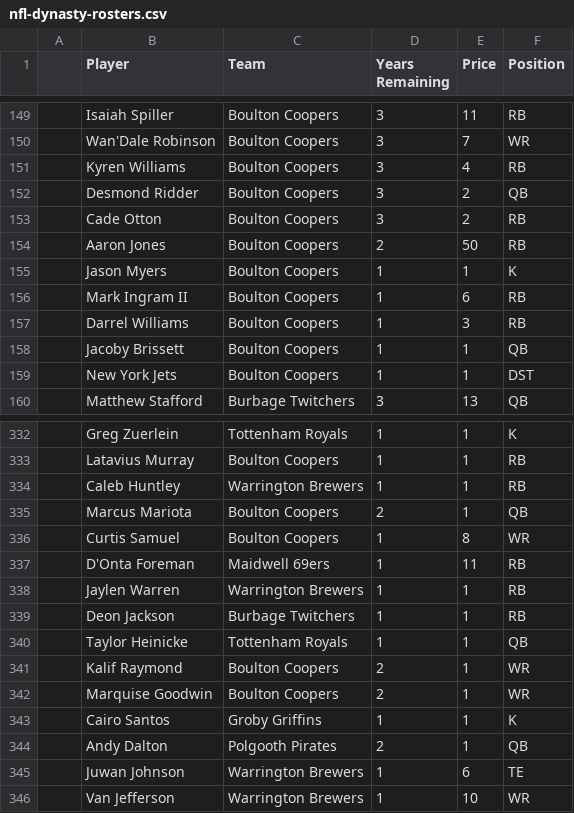
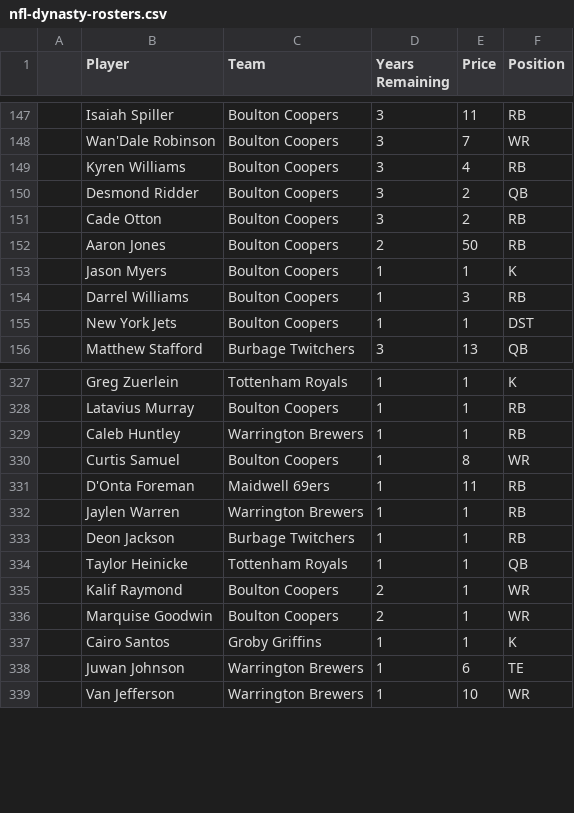
Before and after one commit to samtaylor54321/nfl_fantasy, a CSV file: data/nfl-dynasty-rosters.csv, drawn as a sheet; only a part is shown, gaps mark what is left out; the diff covers the shown part only.

```diff
--- a/data/nfl-dynasty-rosters.csv
+++ b/data/nfl-dynasty-rosters.csv
@@ -155,5 +153,3 @@
 ,Jason Myers,Boulton Coopers,1,1,K,,,,
-,Mark Ingram II,Boulton Coopers,1,6,RB,,,,
 ,Darrel Williams,Boulton Coopers,1,3,RB,,,,
-,Jacoby Brissett,Boulton Coopers,1,1,QB,,,,
 ,New York Jets,Boulton Coopers,1,1,DST,,,,
@@ -334,3 +329,2 @@
 ,Caleb Huntley,Warrington Brewers,1,1,RB,,,,
-,Marcus Mariota,Boulton Coopers,2,1,QB,,,,
 ,Curtis Samuel,Boulton Coopers,1,8,WR,,,,
@@ -343,3 +337,2 @@
 ,Cairo Santos,Groby Griffins,1,1,K,,,,
-,Andy Dalton,Polgooth Pirates,2,1,QB,,,,
 ,Juwan Johnson,Warrington Brewers,1,6,TE,,,,
```
Also changed, not shown: 15 added rows and 5 removed rows elsewhere in this file, 2 other files.
